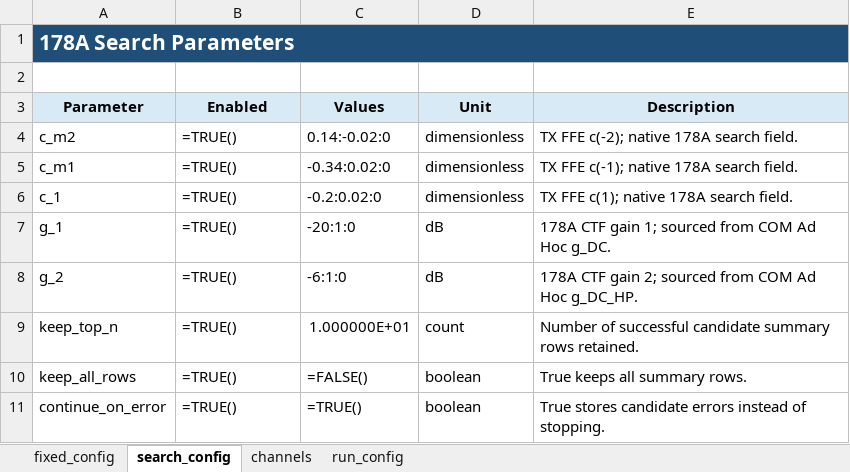
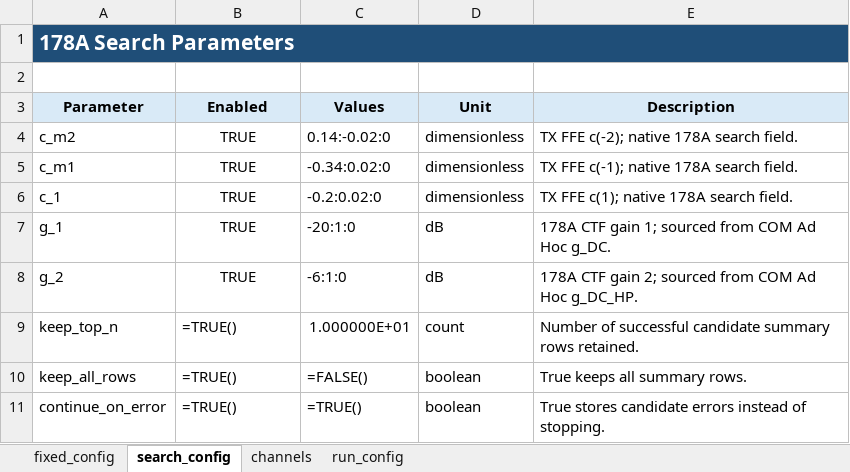
Before and after one commit to johnny13816-max/serdes-coding, an Excel workbook: cases/c2m_8023dj_4p13p0_500mm/config/config_178A.xlsx, sheet search_config, drawn as a sheet; values as stored, in another font and other column widths than the file's, no borders; formulas without a stored value are shown as written; the diff names each change by its address in the sheet, - before the commit and + after, or states it on an @@ line.

Commit message:
Enable 178A full search dimensions

```diff
--- a/cases/c2m_8023dj_4p13p0_500mm/config/config_178A.xlsx (sheet search_config)
+++ b/cases/c2m_8023dj_4p13p0_500mm/config/config_178A.xlsx (sheet search_config)
-B4:B8 (Enabled): =TRUE()
+B4:B8 (Enabled): TRUE
-B4:B8 alignment: left
+B4:B8 alignment: center
```
Also changed, not shown: cases/c2m_8023dj_4p13p0_50mm/config/config_178A.xlsx.
